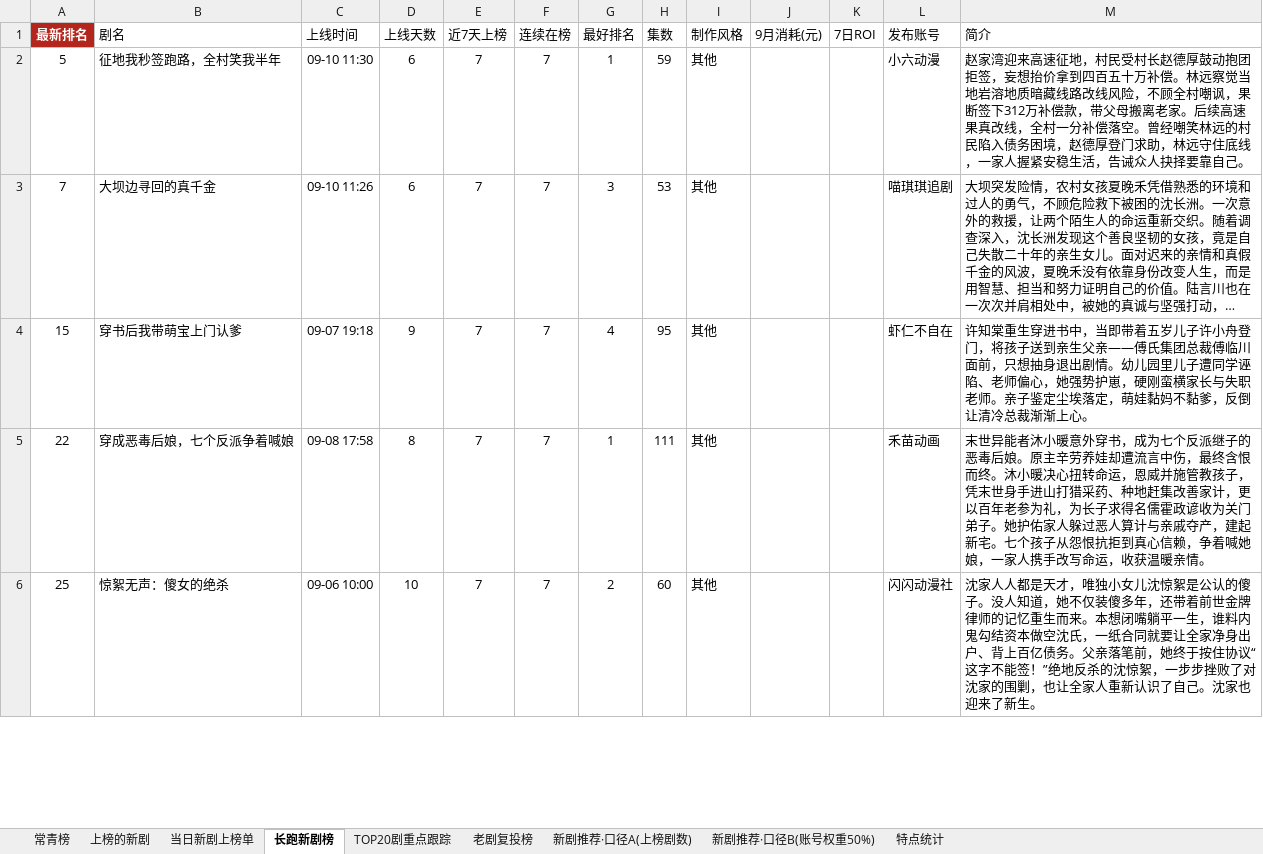
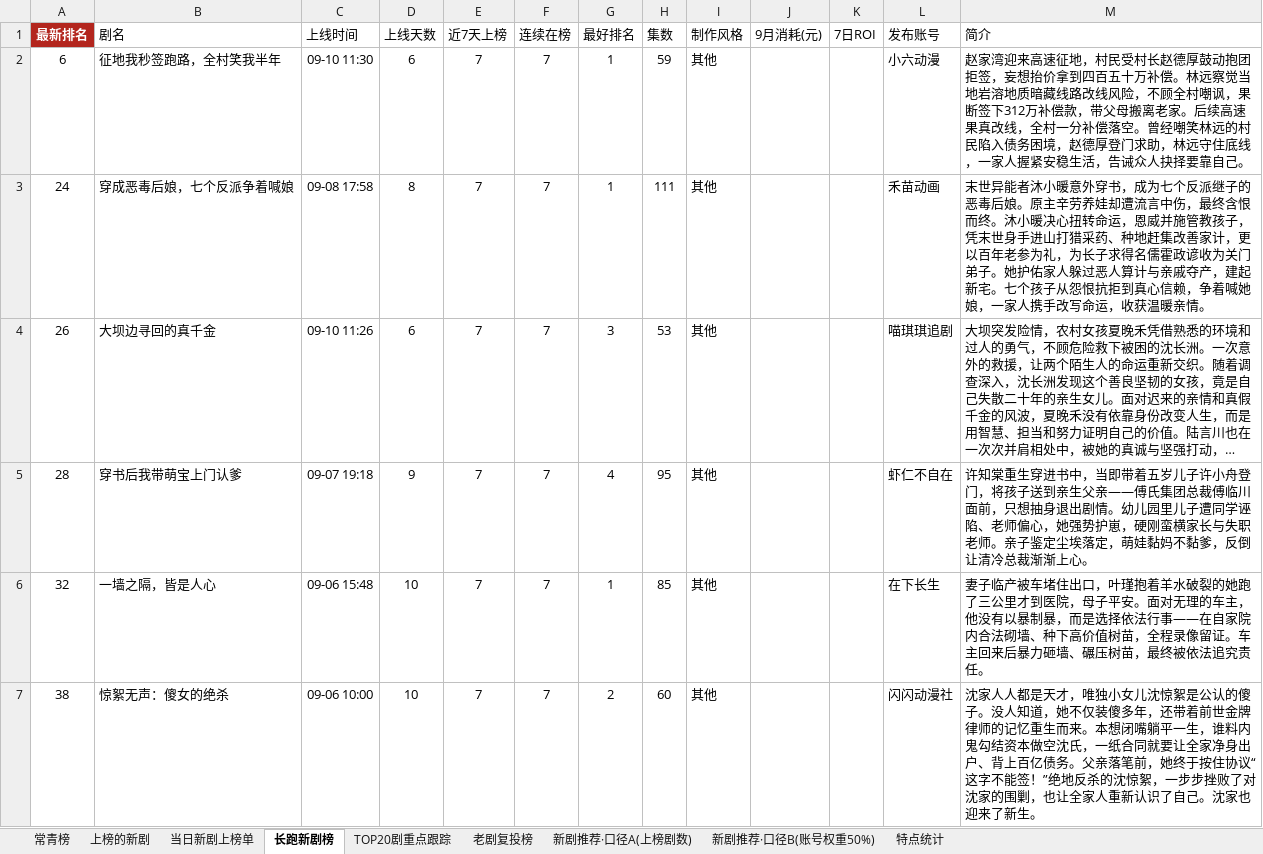
Before and after one commit to 2m247cdz9k-design/tomato-drama-rankings, an Excel workbook: 榜单数据.xlsx, sheet 长跑新剧榜, drawn as a sheet; only a part is shown; long unchanged cells end in …; values as stored, in another font and other column widths than the file's, no borders; removed rows and columns are numbered as before the commit, all else as after; the diff covers the shown part only; the diff names each change by its address in the sheet, - before the commit and + after, or states it on an @@ line.

```diff
--- a/榜单数据.xlsx (sheet 长跑新剧榜)
+++ b/榜单数据.xlsx (sheet 长跑新剧榜)
-A2 (最新排名): 5
+A2 (最新排名): 6
+row 3: 24 | 穿成恶毒后娘，七个反派争着喊娘 | 09-08 17:58 | 8 | 7 | 7 | 1 | 111 | 其他 |  |  | 禾苗动画 | 末世异能者沐小暖意外穿书，成为七个反派继子的恶毒后娘。原主辛劳养娃却遭流言中伤，最终含恨而终。沐小暖决心扭转命运，恩威并施管教孩子，凭末世身手进山打猎采药、种地赶集改善家计，更以百年老参为礼，为长子求得名儒霍政谚收为关门弟子。她护佑家人躲过恶人算计与亲戚夺产，建起新宅。七个孩子从怨恨抗拒到真心信赖，争着喊她娘，一家人携手改写命运，收获温暖亲情。
-A4 (最新排名): 7
+A4 (最新排名): 26
-A5 (最新排名): 15
+A5 (最新排名): 28
-row 5: 22 | 穿成恶毒后娘，七个反派争着喊娘 | 09-08 17:58 | 8 | 7 | 7 | 1 | 111 | 其他 |  |  | 禾苗动画 | 末世异能者沐小暖意外穿书，成为七个反派继子的恶毒后娘。原主辛劳养娃却遭流言中伤，最终含恨而终。沐小暖决心扭转命运，恩威并施管教孩子，凭末世身手进山打猎采药、种地赶集改善家计，更以百年老参为礼，为长子求得名儒霍政谚收为关门弟子。她护佑家人躲过恶人算计与亲戚夺产，建起新宅。七个孩子从怨恨抗拒到真心信赖，争着喊她娘，一家人携手改写命运，收获温暖亲情。
+row 6: 32 | 一墙之隔，皆是人心 | 09-06 15:48 | 10 | 7 | 7 | 1 | 85 | 其他 |  |  | 在下长生 | 妻子临产被车堵住出口，叶瑾抱着羊水破裂的她跑了三公里才到医院，母子平安。面对无理的车主，他没有以暴制暴，而是选择依法行事——在自家院内合法砌墙、种下高价值树苗，全程录像留证。车主回来后暴力砸墙、碾压树苗，最终被依法追究责任。
-A7 (最新排名): 25
+A7 (最新排名): 38
```
Also changed, not shown: 7 added rows, 8 removed rows and 23 edited cells elsewhere in this sheet, sheet 上榜的新剧, sheet TOP20剧重点跟踪, sheet 当日新剧上榜单, sheet 常青榜, sheet 特点统计, sheet 新剧推荐·口径B(账号权重50%), 2 other files.
